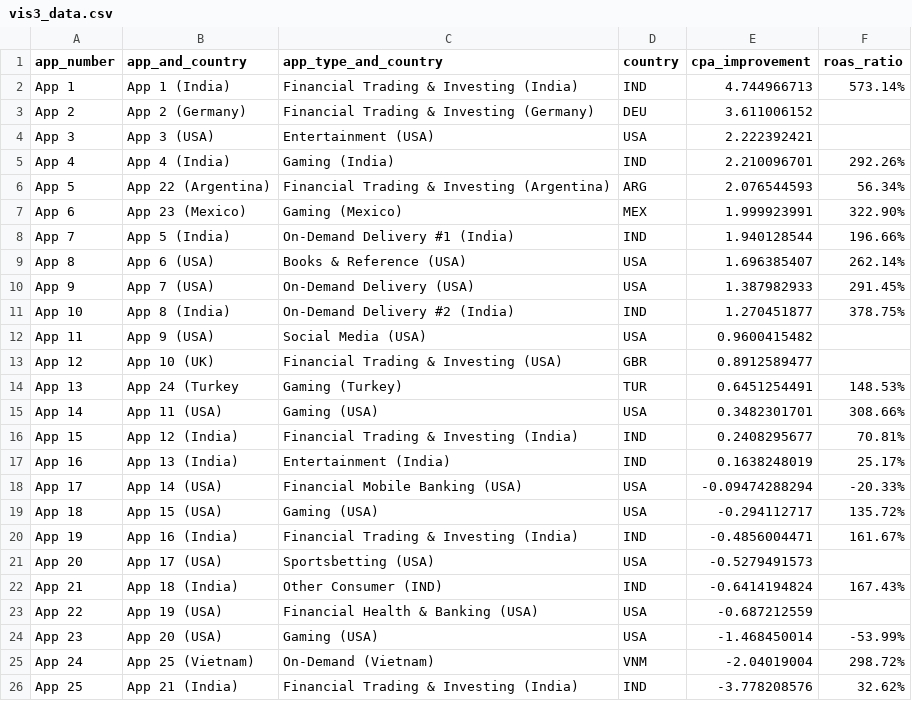
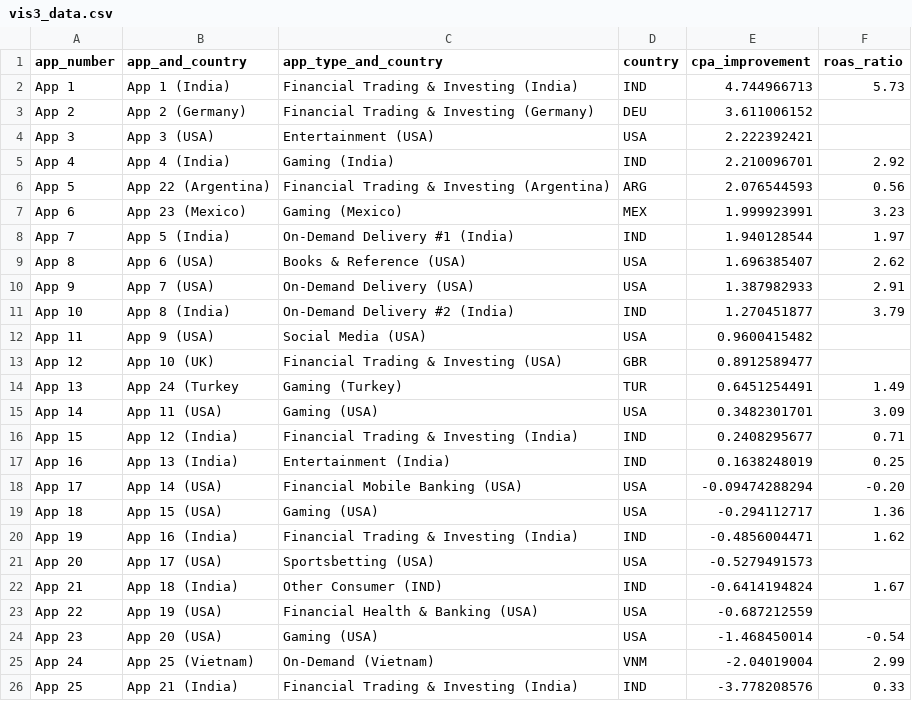
Before and after one commit to parabolestudio/molocoreengagement, a CSV file: data/vis3_data.csv, drawn as a sheet.

```diff
--- a/data/vis3_data.csv
+++ b/data/vis3_data.csv
@@ -1,26 +1,26 @@
 app_number,app_and_country,app_type_and_country,country,cpa_improvement,roas_ratio
-App 1,App 1 (India),Financial Trading & Investing (India),IND,4.744966713,573.14%
+App 1,App 1 (India),Financial Trading & Investing (India),IND,4.744966713,5.73
 App 2,App 2 (Germany),Financial Trading & Investing (Germany),DEU,3.611006152,
 App 3,App 3 (USA),Entertainment (USA),USA,2.222392421,
-App 4,App 4 (India),Gaming (India),IND,2.210096701,292.26%
-App 5,App 22 (Argentina),Financial Trading & Investing (Argentina),ARG,2.076544593,56.34%
-App 6,App 23 (Mexico),Gaming (Mexico),MEX,1.999923991,322.90%
-App 7,App 5 (India),On-Demand Delivery #1 (India),IND,1.940128544,196.66%
-App 8,App 6 (USA),Books & Reference (USA),USA,1.696385407,262.14%
-App 9,App 7 (USA),On-Demand Delivery (USA),USA,1.387982933,291.45%
-App 10,App 8 (India),On-Demand Delivery #2 (India),IND,1.270451877,378.75%
+App 4,App 4 (India),Gaming (India),IND,2.210096701,2.92
+App 5,App 22 (Argentina),Financial Trading & Investing (Argentina),ARG,2.076544593,0.56
+App 6,App 23 (Mexico),Gaming (Mexico),MEX,1.999923991,3.23
+App 7,App 5 (India),On-Demand Delivery #1 (India),IND,1.940128544,1.97
+App 8,App 6 (USA),Books & Reference (USA),USA,1.696385407,2.62
+App 9,App 7 (USA),On-Demand Delivery (USA),USA,1.387982933,2.91
+App 10,App 8 (India),On-Demand Delivery #2 (India),IND,1.270451877,3.79
 App 11,App 9 (USA),Social Media (USA),USA,0.9600415482,
 App 12,App 10 (UK),Financial Trading & Investing (USA),GBR,0.8912589477,
-App 13,App 24 (Turkey,Gaming (Turkey),TUR,0.6451254491,148.53%
-App 14,App 11 (USA),Gaming (USA),USA,0.3482301701,308.66%
-App 15,App 12 (India),Financial Trading & Investing (India),IND,0.2408295677,70.81%
-App 16,App 13 (India),Entertainment (India),IND,0.1638248019,25.17%
-App 17,App 14 (USA),Financial Mobile Banking (USA),USA,-0.09474288294,-20.33%
-App 18,App 15 (USA),Gaming (USA),USA,-0.294112717,135.72%
-App 19,App 16 (India),Financial Trading & Investing (India),IND,-0.4856004471,161.67%
+App 13,App 24 (Turkey,Gaming (Turkey),TUR,0.6451254491,1.49
+App 14,App 11 (USA),Gaming (USA),USA,0.3482301701,3.09
+App 15,App 12 (India),Financial Trading & Investing (India),IND,0.2408295677,0.71
+App 16,App 13 (India),Entertainment (India),IND,0.1638248019,0.25
+App 17,App 14 (USA),Financial Mobile Banking (USA),USA,-0.09474288294,-0.20
+App 18,App 15 (USA),Gaming (USA),USA,-0.294112717,1.36
+App 19,App 16 (India),Financial Trading & Investing (India),IND,-0.4856004471,1.62
 App 20,App 17 (USA),Sportsbetting (USA),USA,-0.5279491573,
-App 21,App 18 (India),Other Consumer (IND),IND,-0.6414194824,167.43%
+App 21,App 18 (India),Other Consumer (IND),IND,-0.6414194824,1.67
 App 22,App 19 (USA),Financial Health & Banking (USA),USA,-0.687212559,
-App 23,App 20 (USA),Gaming (USA),USA,-1.468450014,-53.99%
-App 24,App 25 (Vietnam),On-Demand (Vietnam),VNM,-2.04019004,298.72%
-App 25,App 21 (India),Financial Trading & Investing (India),IND,-3.778208576,32.62%
+App 23,App 20 (USA),Gaming (USA),USA,-1.468450014,-0.54
+App 24,App 25 (Vietnam),On-Demand (Vietnam),VNM,-2.04019004,2.99
+App 25,App 21 (India),Financial Trading & Investing (India),IND,-3.778208576,0.33
```
Also changed, not shown: 5 other files.
